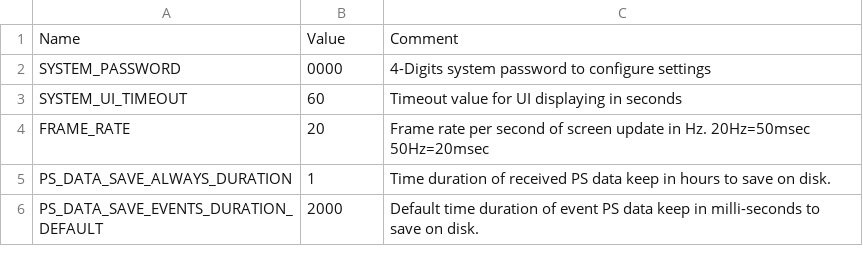
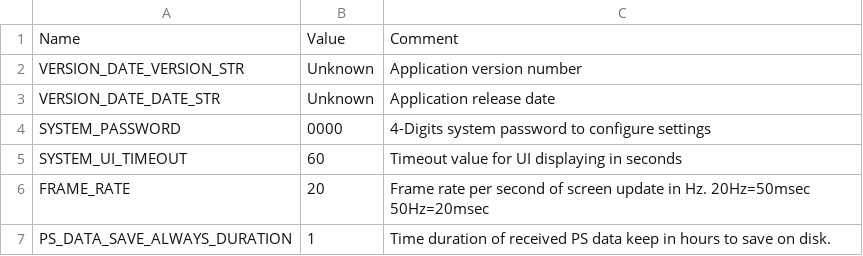
Before and after one commit to leesy24/AC2D_EventViewer.application.windows32, a CSV file: data/const.csv, drawn as a sheet; only a part is shown; the shorter side is filled out with more unchanged rows; the diff names each change by its address in the sheet, - before the commit and + after, or states it on an @@ line.

Commit message:
Release Version @ 2018-08-21 for AC2D 1.00.15 @ 2018-08-21.

```diff
--- a/data/const.csv
+++ b/data/const.csv
+row 2: VERSION_DATE_VERSION_STR | Unknown | Application version number
+row 3: VERSION_DATE_DATE_STR | Unknown | Application release date
```
Also changed, not shown: 2 other files.
